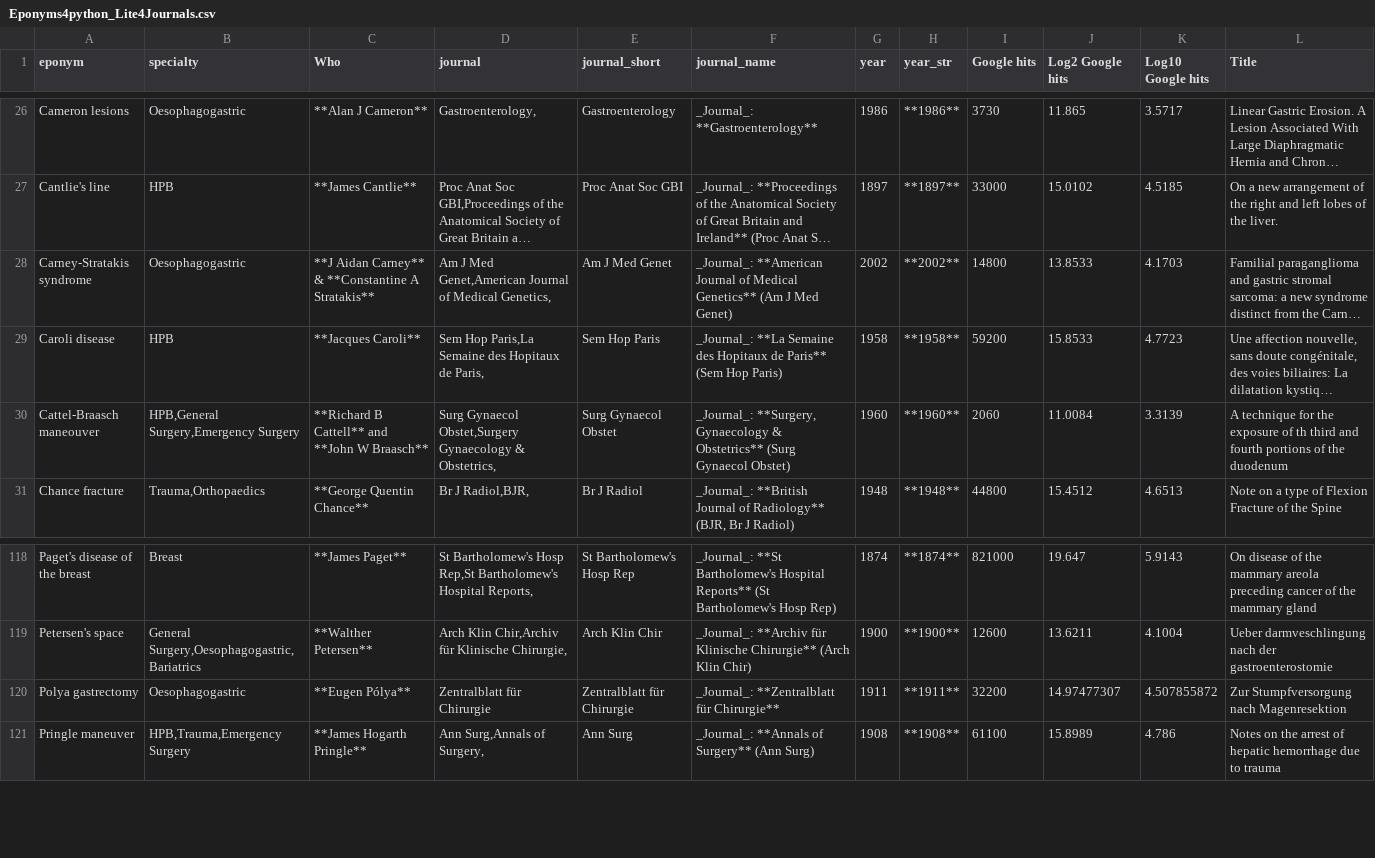
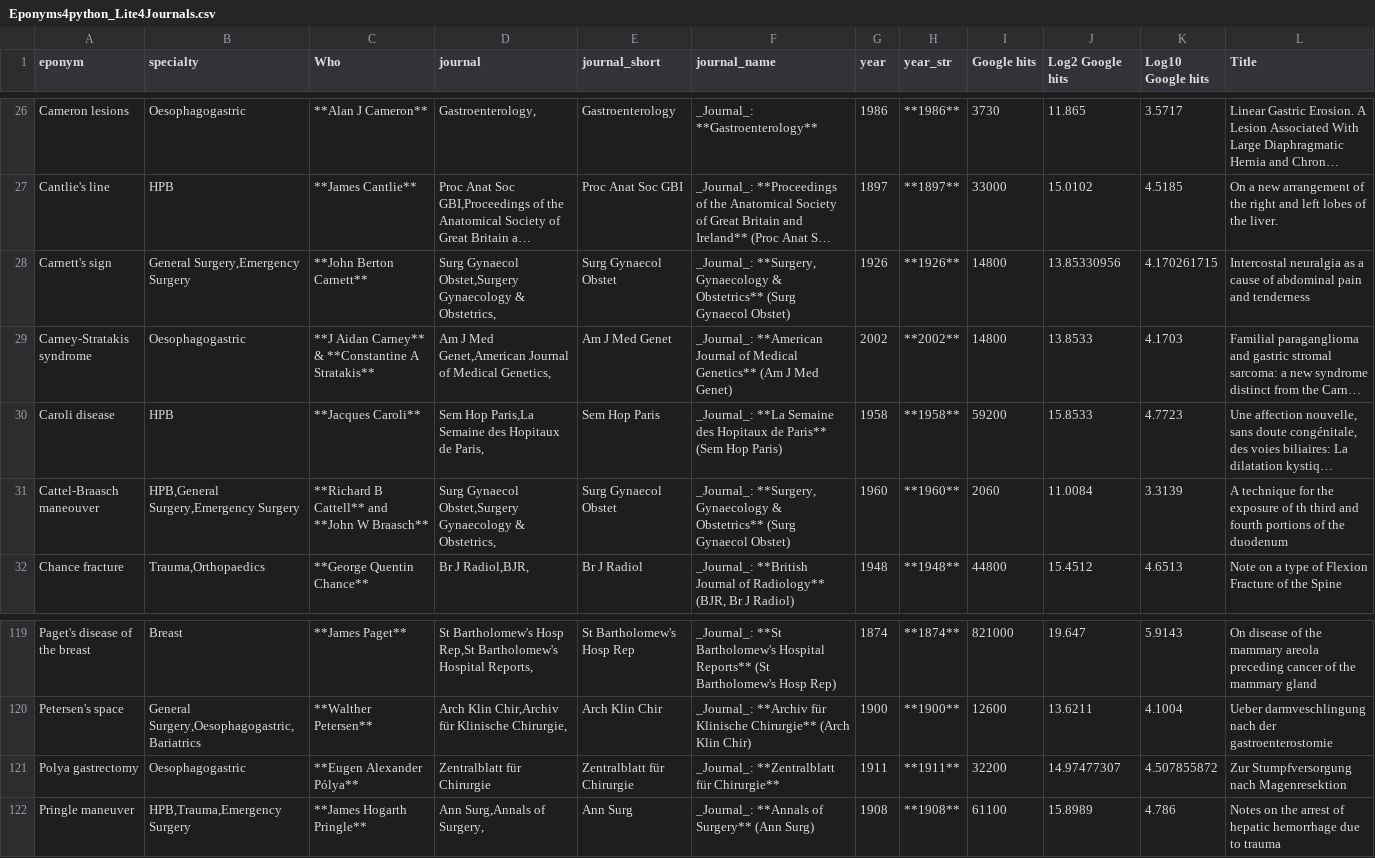
Before and after one commit to HayesAJ83/SurgicalEps_01, a CSV file: Eponyms4python_Lite4Journals.csv, drawn as a sheet; only a part is shown, gaps mark what is left out; long unchanged cells end in …; addresses are those after the commit; the diff names each change by its address in the sheet, - before the commit and + after, or states it on an @@ line.

```diff
--- a/Eponyms4python_Lite4Journals.csv
+++ b/Eponyms4python_Lite4Journals.csv
+row 28: Carnett's sign | General Surgery,Emergency Surgery | **John Berton Carnett** | Surg Gynaecol Obstet,Surgery Gynaecology & Obstetrics, | Surg Gynaecol Obstet | _Journal_: **Surgery, Gynaecology & Obstetrics** (Surg Gynaecol Obstet) | 1926 | **1926** | 14800 | 13.85330956 | 4.170261715 | Intercostal neuralgia as a cause of abdominal pain and tenderness
-C121 (Who): **Eugen Pólya**
+C121 (Who): **Eugen Alexander Pólya**
```
Also changed, not shown: Eponyms4python_Lite.csv.
